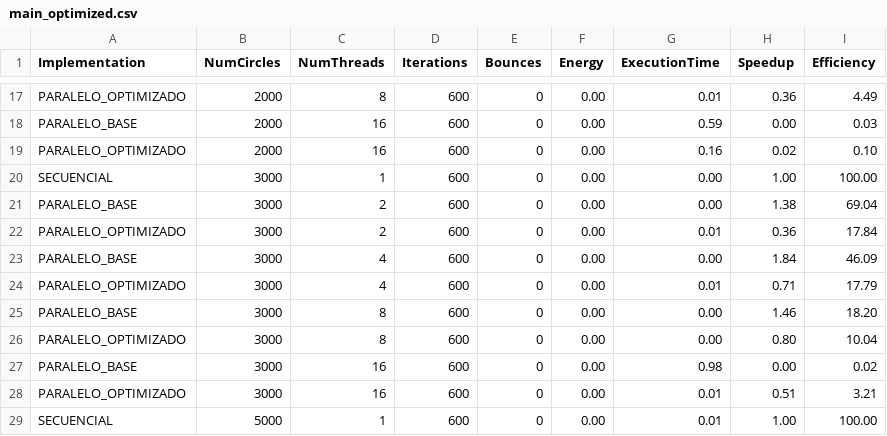
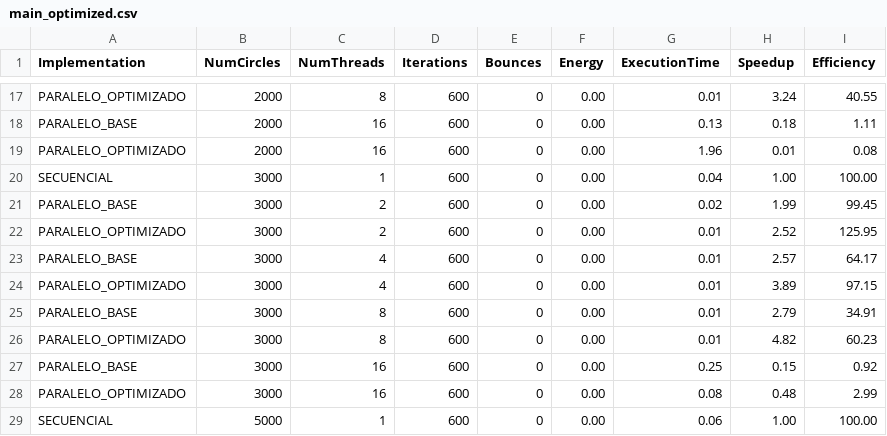
Before and after one commit to DanielDubon/ScreenSaver_PPRY, a CSV file: paralela/optimized/src/data/main_optimized.csv, drawn as a sheet; only a part is shown, gaps mark what is left out; the diff covers the shown part only; the diff names each change by its address in the sheet, - before the commit and + after, or states it on an @@ line.

```diff
--- a/paralela/optimized/src/data/main_optimized.csv
+++ b/paralela/optimized/src/data/main_optimized.csv
-H17 (Speedup): 0.36
+H17 (Speedup): 3.24
-I17 (Efficiency): 4.49
+I17 (Efficiency): 40.55
-G18 (ExecutionTime): 0.59
+G18 (ExecutionTime): 0.13
-H18 (Speedup): 0.00
+H18 (Speedup): 0.18
-I18 (Efficiency): 0.03
+I18 (Efficiency): 1.11
-G19 (ExecutionTime): 0.16
+G19 (ExecutionTime): 1.96
-H19 (Speedup): 0.02
+H19 (Speedup): 0.01
-I19 (Efficiency): 0.10
+I19 (Efficiency): 0.08
-G20 (ExecutionTime): 0.00
+G20 (ExecutionTime): 0.04
-G21 (ExecutionTime): 0.00
+G21 (ExecutionTime): 0.02
-H21 (Speedup): 1.38
+H21 (Speedup): 1.99
-I21 (Efficiency): 69.04
+I21 (Efficiency): 99.45
-H22 (Speedup): 0.36
+H22 (Speedup): 2.52
-I22 (Efficiency): 17.84
+I22 (Efficiency): 125.95
-G23 (ExecutionTime): 0.00
+G23 (ExecutionTime): 0.01
-H23 (Speedup): 1.84
+H23 (Speedup): 2.57
-I23 (Efficiency): 46.09
+I23 (Efficiency): 64.17
-H24 (Speedup): 0.71
+H24 (Speedup): 3.89
-I24 (Efficiency): 17.79
+I24 (Efficiency): 97.15
-G25:G26 (ExecutionTime): 0.00
+G25:G26 (ExecutionTime): 0.01
-H25 (Speedup): 1.46
+H25 (Speedup): 2.79
-I25 (Efficiency): 18.20
+I25 (Efficiency): 34.91
-H26 (Speedup): 0.80
+H26 (Speedup): 4.82
-I26 (Efficiency): 10.04
+I26 (Efficiency): 60.23
-G27 (ExecutionTime): 0.98
+G27 (ExecutionTime): 0.25
-H27 (Speedup): 0.00
+H27 (Speedup): 0.15
-I27 (Efficiency): 0.02
+I27 (Efficiency): 0.92
-G28 (ExecutionTime): 0.01
+G28 (ExecutionTime): 0.08
-H28 (Speedup): 0.51
+H28 (Speedup): 0.48
-I28 (Efficiency): 3.21
+I28 (Efficiency): 2.99
-G29 (ExecutionTime): 0.01
+G29 (ExecutionTime): 0.06
```
Also changed, not shown: 55 edited cells elsewhere in this file, 27 other files.
